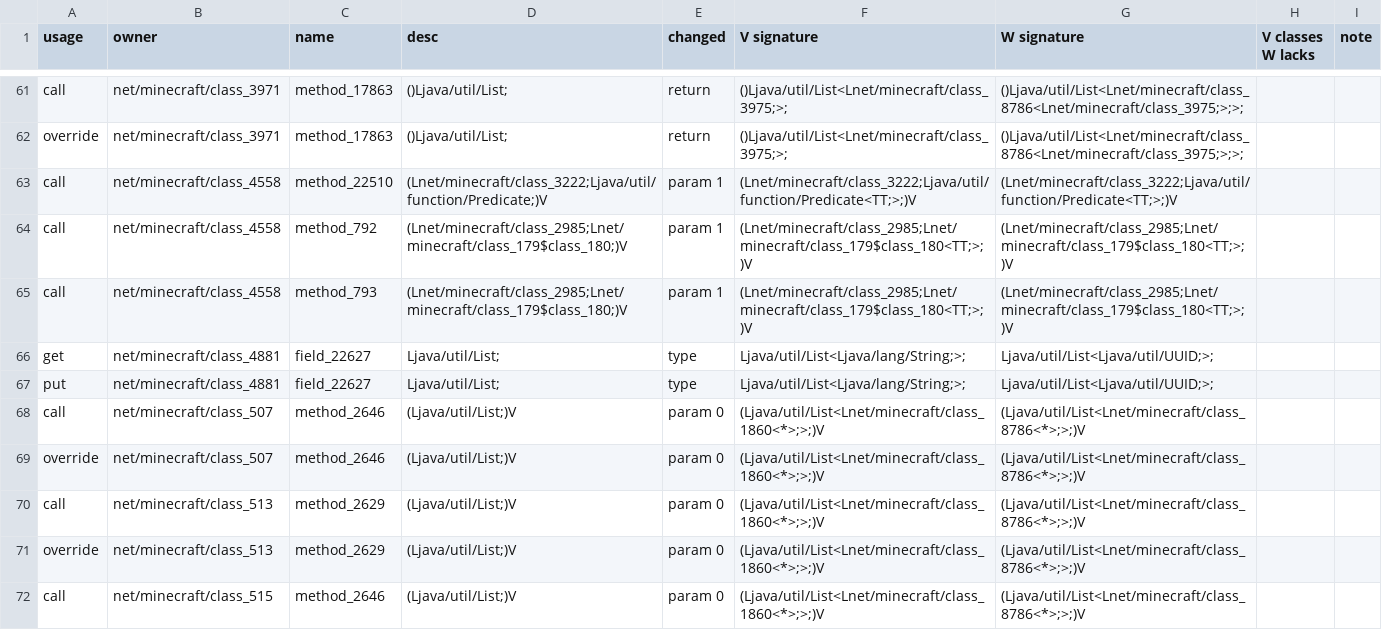
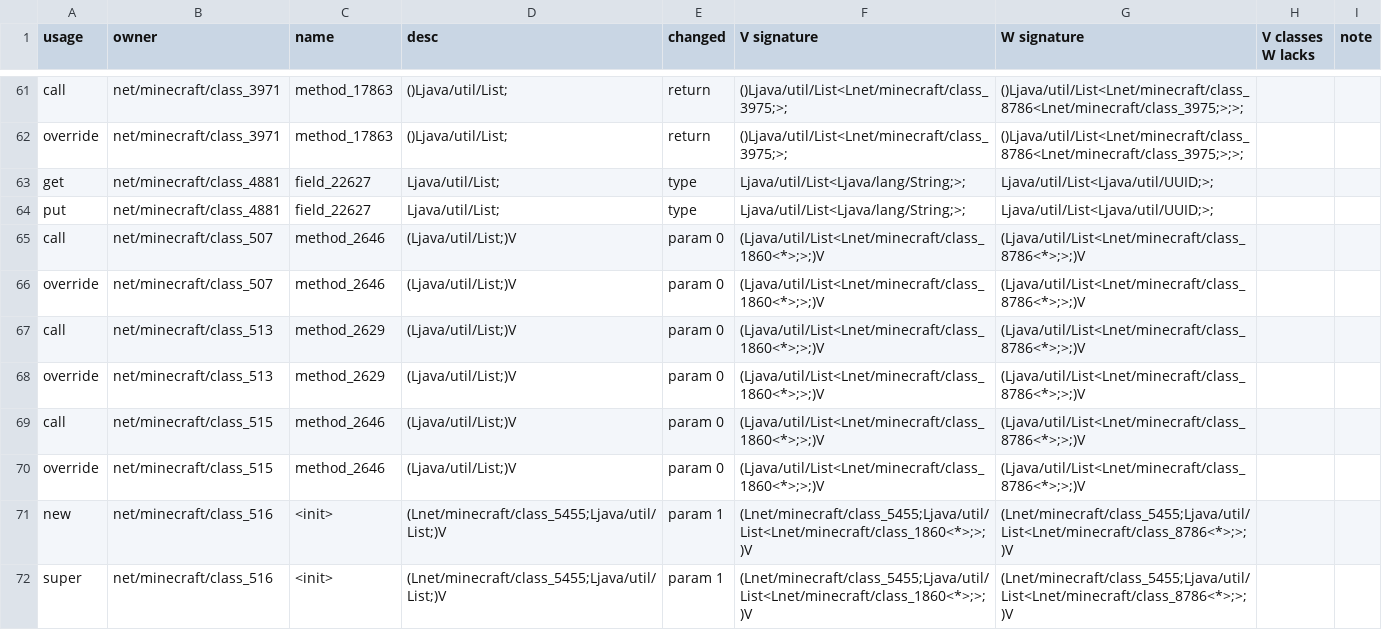
Before and after one commit to dextawa/CenturyBridge, a TSV file: core/segments/damage-generic/1.20.1__1.20.2.tsv, drawn as a sheet; only a part is shown, gaps mark what is left out; the shorter side is filled out with more unchanged rows.

```diff
--- a/core/segments/damage-generic/1.20.1__1.20.2.tsv
+++ b/core/segments/damage-generic/1.20.1__1.20.2.tsv
@@ -62,5 +62,2 @@ call	net/minecraft/class_3971	method_17863	()Ljava/util/List;	return	()Ljava/uti
 override	net/minecraft/class_3971	method_17863	()Ljava/util/List;	return	()Ljava/util/List<Lnet/minecraft/class_3975;>;	()Ljava/util/List<Lnet/minecraft/class_8786<Lnet/minecraft/class_3975;>;>;		
-call	net/minecraft/class_4558	method_22510	(Lnet/minecraft/class_3222;Ljava/util/function/Predicate;)V	param 1	(Lnet/minecraft/class_3222;Ljava/util/function/Predicate<TT;>;)V	(Lnet/minecraft/class_3222;Ljava/util/function/Predicate<TT;>;)V		
-call	net/minecraft/class_4558	method_792	(Lnet/minecraft/class_2985;Lnet/minecraft/class_179$class_180;)V	param 1	(Lnet/minecraft/class_2985;Lnet/minecraft/class_179$class_180<TT;>;)V	(Lnet/minecraft/class_2985;Lnet/minecraft/class_179$class_180<TT;>;)V		
-call	net/minecraft/class_4558	method_793	(Lnet/minecraft/class_2985;Lnet/minecraft/class_179$class_180;)V	param 1	(Lnet/minecraft/class_2985;Lnet/minecraft/class_179$class_180<TT;>;)V	(Lnet/minecraft/class_2985;Lnet/minecraft/class_179$class_180<TT;>;)V		
 get	net/minecraft/class_4881	field_22627	Ljava/util/List;	type	Ljava/util/List<Ljava/lang/String;>;	Ljava/util/List<Ljava/util/UUID;>;		
```
Also changed, not shown: core/segments/damage-generic/1.21.4__1.21.5.tsv, 1 other file.
